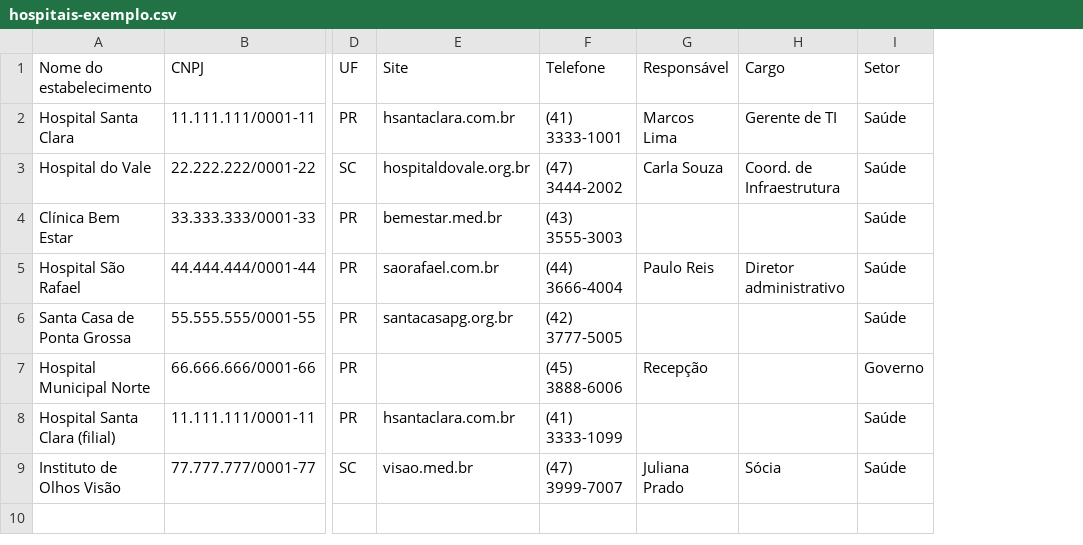
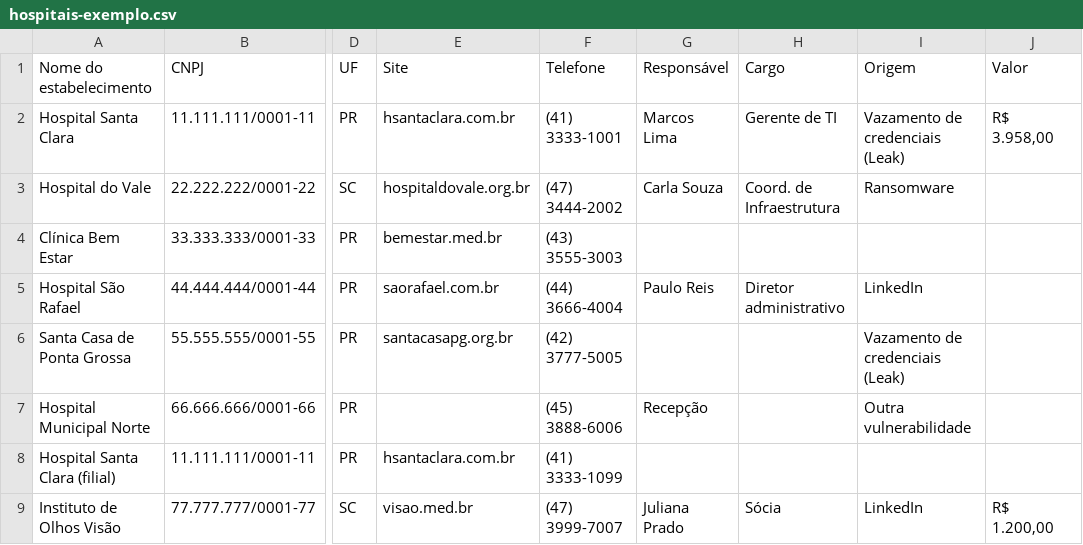
Before and after one commit to marcelobttpereira32/marcelobttpereira32, a CSV file: exemplos/hospitais-exemplo.csv, drawn as a sheet; only a part is shown, gaps mark what is left out; removed rows and columns are numbered as before the commit, all else as after; the diff names each change by its address in the sheet, - before the commit and + after, or states it on an @@ line.

```diff
--- a/exemplos/hospitais-exemplo.csv
+++ b/exemplos/hospitais-exemplo.csv
-column I (Setor), rows 2-9: Saúde | Saúde | Saúde | Saúde | Saúde | Governo | Saúde | Saúde
+column I (Origem), rows 2-9: Vazamento de credenciais (Leak) | Ransomware |  | LinkedIn | Vazamento de credenciais (Leak) | Outra vulnerabilidade |  | LinkedIn
+column J (Valor), rows 2-9: R$ 3.958,00 |  |  |  |  |  |  | R$ 1.200,00
```
Also changed, not shown: 11 other files.
